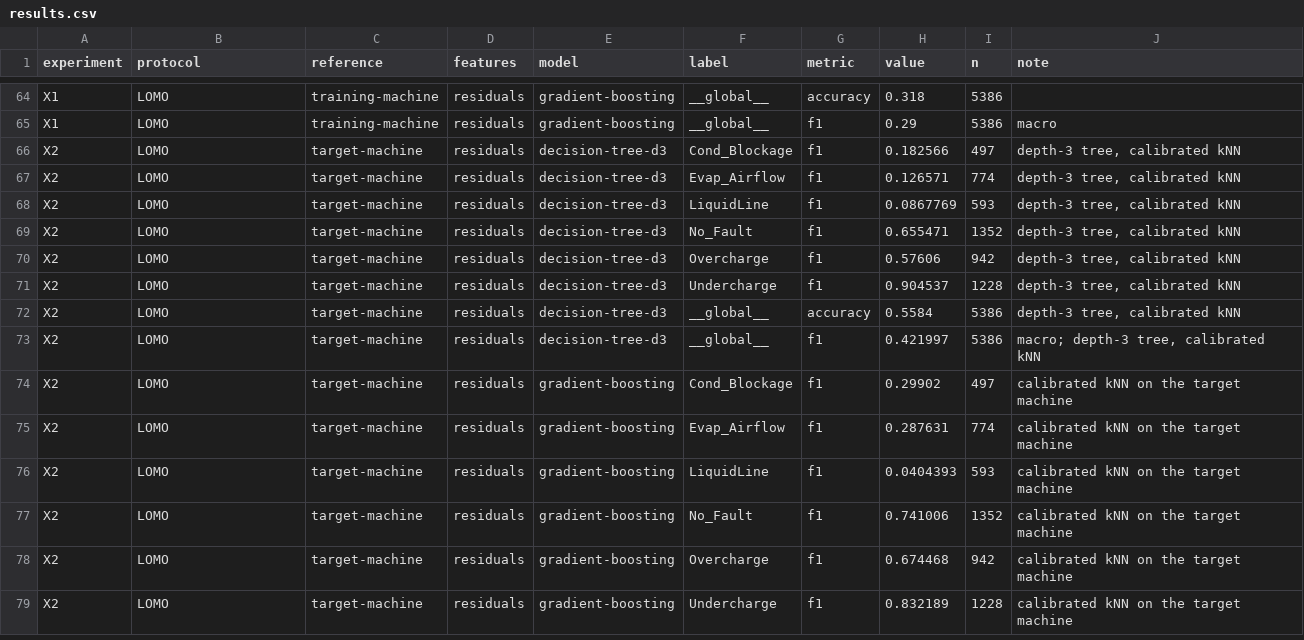
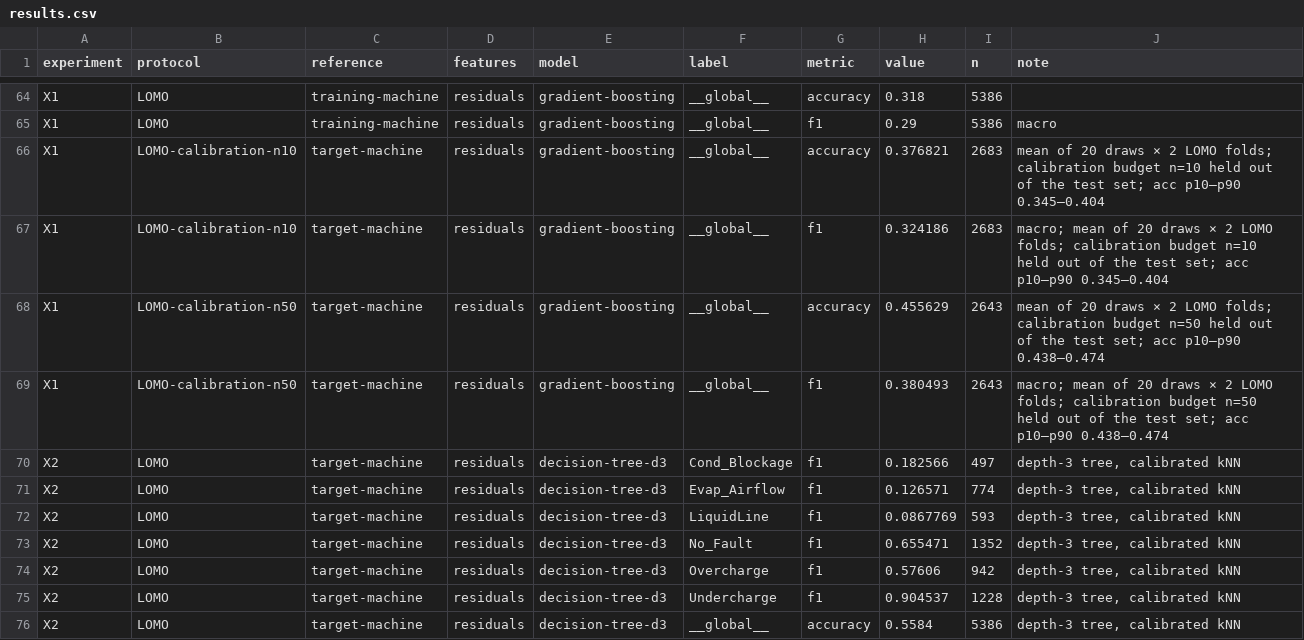
Before and after one commit to Adnandbss/heat-pump-fdd, a CSV file: outputs/results.csv, drawn as a sheet; only a part is shown, gaps mark what is left out; the shorter side is filled out with more unchanged rows.

Commit message:
Log the NIST calibration budget and plot it on Evidence.

```diff
--- a/outputs/results.csv
+++ b/outputs/results.csv
@@ -65,2 +65,6 @@ X1,LOMO,training-machine,residuals,gradient-boosting,__global__,accuracy,0.318,5
 X1,LOMO,training-machine,residuals,gradient-boosting,__global__,f1,0.29,5386,macro
+X1,LOMO-calibration-n10,target-machine,residuals,gradient-boosting,__global__,accuracy,0.376821,2683,mean of 20 draws × 2 LOMO folds; calibration budget n=10 held out of the test set; acc p10–p90 0.345–0.404
+X1,LOMO-calibration-n10,target-machine,residuals,gradient-boosting,__global__,f1,0.324186,2683,macro; mean of 20 draws × 2 LOMO folds; calibration budget n=10 held out of the test set; acc p10–p90 0.345–0.404
+X1,LOMO-calibration-n50,target-machine,residuals,gradient-boosting,__global__,accuracy,0.455629,2643,mean of 20 draws × 2 LOMO folds; calibration budget n=50 held out of the test set; acc p10–p90 0.438–0.474
+X1,LOMO-calibration-n50,target-machine,residuals,gradient-boosting,__global__,f1,0.380493,2643,macro; mean of 20 draws × 2 LOMO folds; calibration budget n=50 held out of the test set; acc p10–p90 0.438–0.474
 X2,LOMO,target-machine,residuals,decision-tree-d3,Cond_Blockage,f1,0.182566,497,"depth-3 tree, calibrated kNN"
```
Also changed, not shown: 6 other files.
